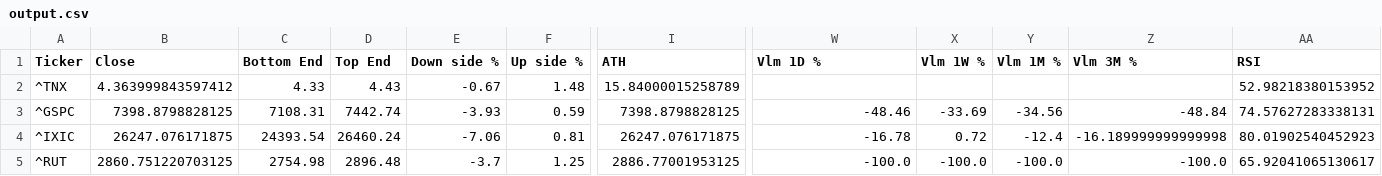
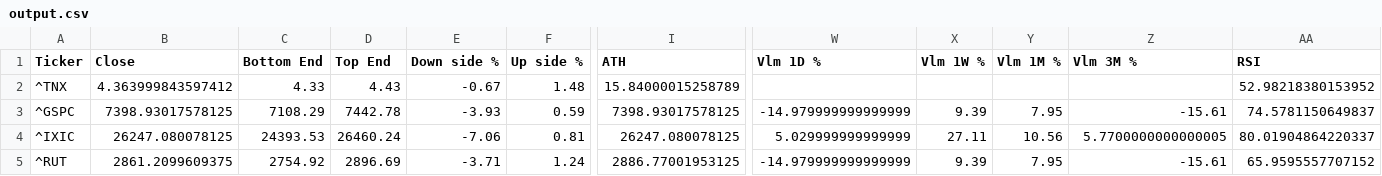
Before and after one commit to dchebows/HE-analysis-pipeline, a CSV file: output.csv, drawn as a sheet; only a part is shown, gaps mark what is left out; the diff covers the shown part only; the diff names each change by its address in the sheet, - before the commit and + after, or states it on an @@ line.

```diff
--- a/output.csv
+++ b/output.csv
-B3 (Close): 7398.8798828125
+B3 (Close): 7398.93017578125
-C3 (Bottom End): 7108.31
+C3 (Bottom End): 7108.29
-D3 (Top End): 7442.74
+D3 (Top End): 7442.78
-I3 (ATH): 7398.8798828125
+I3 (ATH): 7398.93017578125
-W3 (Vlm 1D %): -48.46
+W3 (Vlm 1D %): -14.979999999999999
-X3 (Vlm 1W %): -33.69
+X3 (Vlm 1W %): 9.39
-Y3 (Vlm 1M %): -34.56
+Y3 (Vlm 1M %): 7.95
-Z3 (Vlm 3M %): -48.84
+Z3 (Vlm 3M %): -15.61
-AA3 (RSI): 74.57627283338131
+AA3 (RSI): 74.5781150649837
-B4 (Close): 26247.076171875
+B4 (Close): 26247.080078125
-C4 (Bottom End): 24393.54
+C4 (Bottom End): 24393.53
-I4 (ATH): 26247.076171875
+I4 (ATH): 26247.080078125
-W4 (Vlm 1D %): -16.78
+W4 (Vlm 1D %): 5.029999999999999
-X4 (Vlm 1W %): 0.72
+X4 (Vlm 1W %): 27.11
-Y4 (Vlm 1M %): -12.4
+Y4 (Vlm 1M %): 10.56
-Z4 (Vlm 3M %): -16.189999999999998
+Z4 (Vlm 3M %): 5.7700000000000005
-AA4 (RSI): 80.01902540452923
+AA4 (RSI): 80.01904864220337
-B5 (Close): 2860.751220703125
+B5 (Close): 2861.2099609375
-C5 (Bottom End): 2754.98
+C5 (Bottom End): 2754.92
-D5 (Top End): 2896.48
+D5 (Top End): 2896.69
-E5 (Down side %): -3.7
+E5 (Down side %): -3.71
-F5 (Up side %): 1.25
+F5 (Up side %): 1.24
-W5 (Vlm 1D %): -100.0
+W5 (Vlm 1D %): -14.979999999999999
-X5 (Vlm 1W %): -100.0
+X5 (Vlm 1W %): 9.39
-Y5 (Vlm 1M %): -100.0
+Y5 (Vlm 1M %): 7.95
-Z5 (Vlm 3M %): -100.0
+Z5 (Vlm 3M %): -15.61
-AA5 (RSI): 65.92041065130617
+AA5 (RSI): 65.9595557707152
```
Also changed, not shown: 141 edited cells elsewhere in this file, 1 other file.
